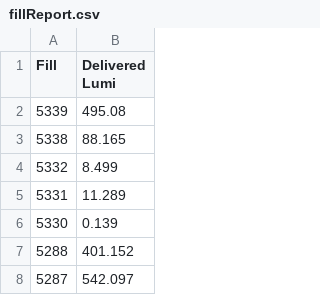
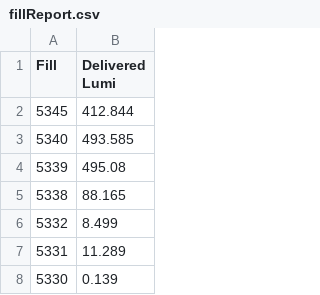
Before and after one commit to desy-cms/bcm1f, a CSV file: analysis/summary/fillReport.csv, drawn as a sheet; only a part is shown; the shorter side is filled out with more unchanged rows; the diff names each change by its address in the sheet, - before the commit and + after, or states it on an @@ line.

Commit message:
Update fillReport.csv

```diff
--- a/analysis/summary/fillReport.csv
+++ b/analysis/summary/fillReport.csv
+row 2: 5345 | 412.844
+row 3: 5340 | 493.585
```
